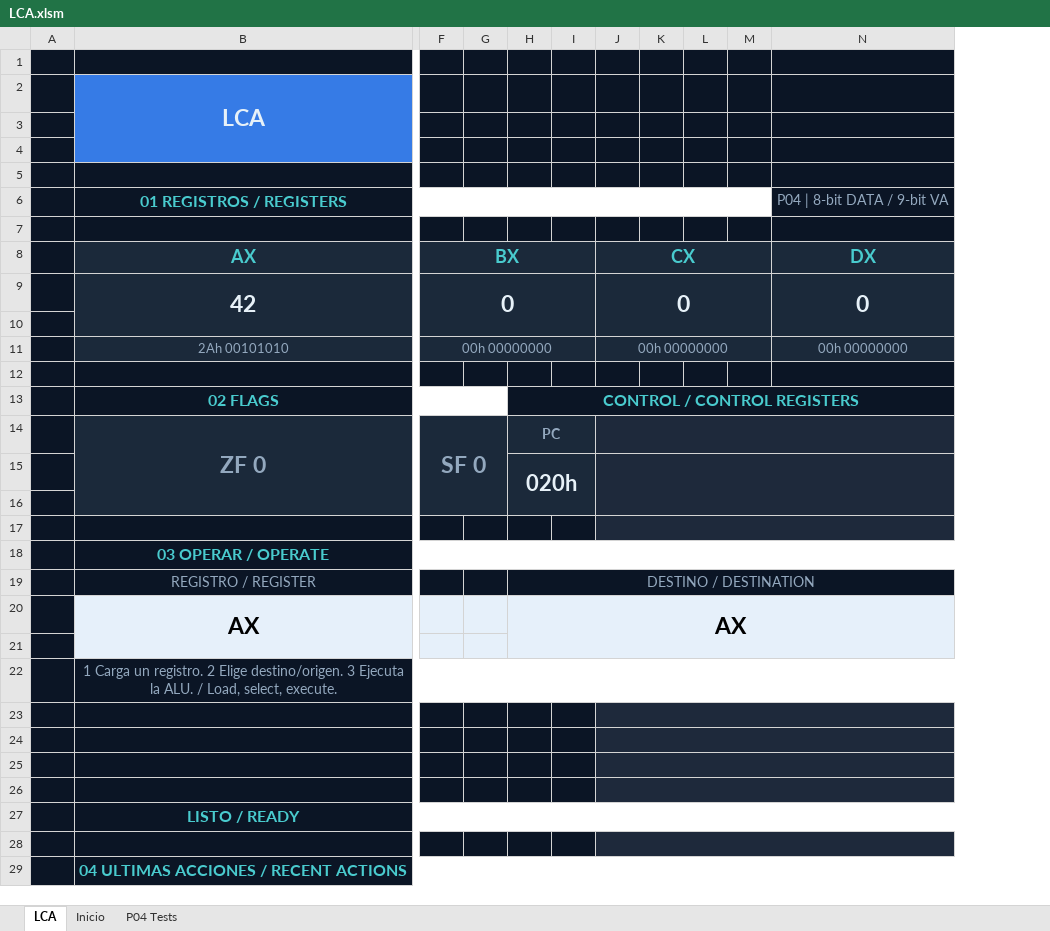
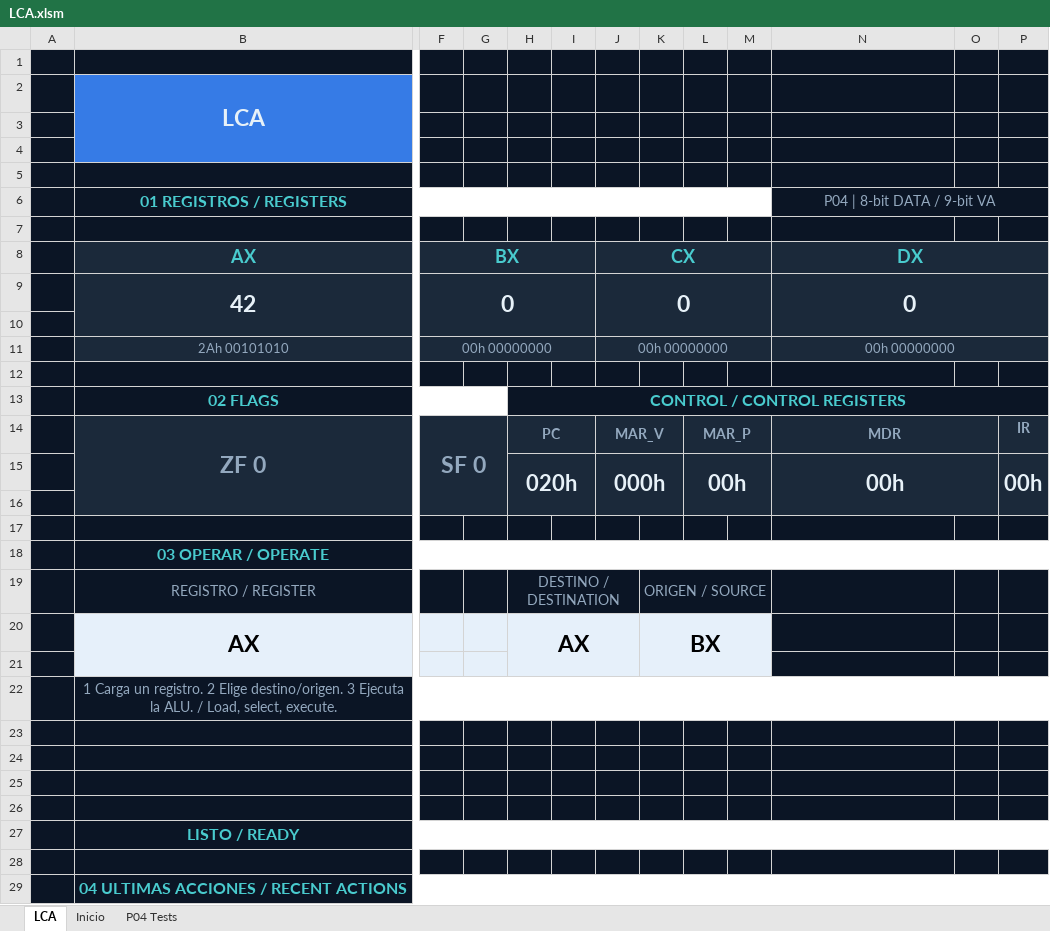
Before and after one commit to Kevin07k/lca-simulador-arquitectura, an Excel workbook: workbook/LCA.xlsm, sheet LCA, drawn as a sheet; only a part is shown, gaps mark what is left out; values as stored, in another font and other column widths than the file's, no borders; charts and pictures not drawn; removed rows and columns are numbered as before the commit, all else as after; rows hold the shown columns only; the diff covers the shown part only; the diff names each change by its address in the sheet, - before the commit and + after, or states it on an @@ line.

```diff
--- a/workbook/LCA.xlsm (sheet LCA)
+++ b/workbook/LCA.xlsm (sheet LCA)
-column L, empty
+column L, row 14: MAR_P
+column O, empty
+column P, row 14: IR
+N6:P6 merged
+N8:P8 merged
+N11:P11 merged
-J14: (empty)
+J14: MAR_V
-J14:N14 merged
+J14:K14 merged
-N14: (empty)
+N14: MDR
+N14:O14 merged
-row 15:  |  |  |  | 020h
+row 15:  |  |  |  | 020h |  | 000h |  | 00h |  | 00h |  | 00h
-J17:N17 merged
-H19:N19 merged
+H19:J19 merged
-K19: (empty)
+K19: ORIGEN / SOURCE
+K19:M19 merged
-H20:N21 merged
+H20:J21 merged
-J20:K21 fill: #1E293B
+J20:K21 fill: #E6F0FA
-K20: (empty)
+K20: BX
+K20:M21 merged
-M20:M21 fill: #1E293B
+M20:M21 fill: #E6F0FA
-J23:N23 merged
-J24:N24 merged
-J25:N25 merged
-J26:N26 merged
-J28:N28 merged
```
Also changed, not shown: merged cells elsewhere in this sheet, charts or pictures, 1 other file.
